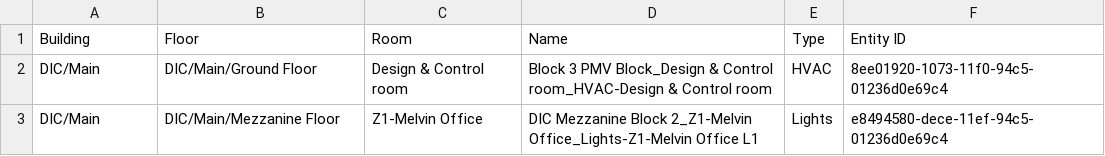
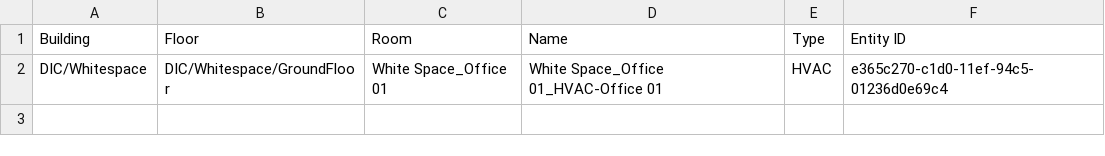
Before and after one commit to ananthxr/ALEC-DIC-DT-V3, a CSV file: Naminfg.csv, drawn as a sheet.

```diff
--- a/Naminfg.csv
+++ b/Naminfg.csv
@@ -1,3 +1,2 @@
 Building,Floor,Room,Name,Type,Entity ID
-DIC/Main,DIC/Main/Ground Floor,Design & Control room,Block 3 PMV Block_Design & Control room_HVAC-Design & Control room,HVAC,8ee01920-1073-11f0-94c5-01236d0e69c4
-DIC/Main,DIC/Main/Mezzanine Floor,Z1-Melvin Office,DIC Mezzanine Block 2_Z1-Melvin Office_Lights-Z1-Melvin Office L1,Lights,e8494580-dece-11ef-94c5-01236d0e69c4
+DIC/Whitespace,DIC/Whitespace/GroundFloor,White Space_Office 01,White Space_Office 01_HVAC-Office 01,HVAC,e365c270-c1d0-11ef-94c5-01236d0e69c4
```
Also changed, not shown: Assets/Sensor Excels/All Sensor Table.csv, Assets/Sensor Excels/RoomData GeminiConsolidated.csv, 22 other files.
